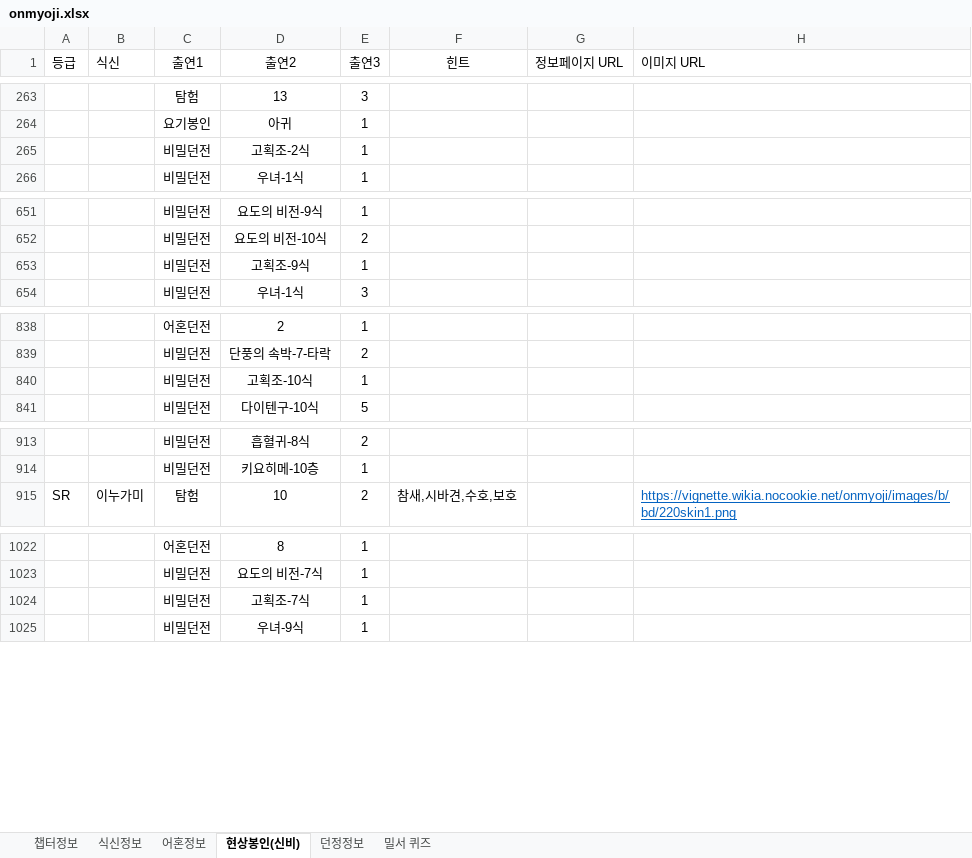
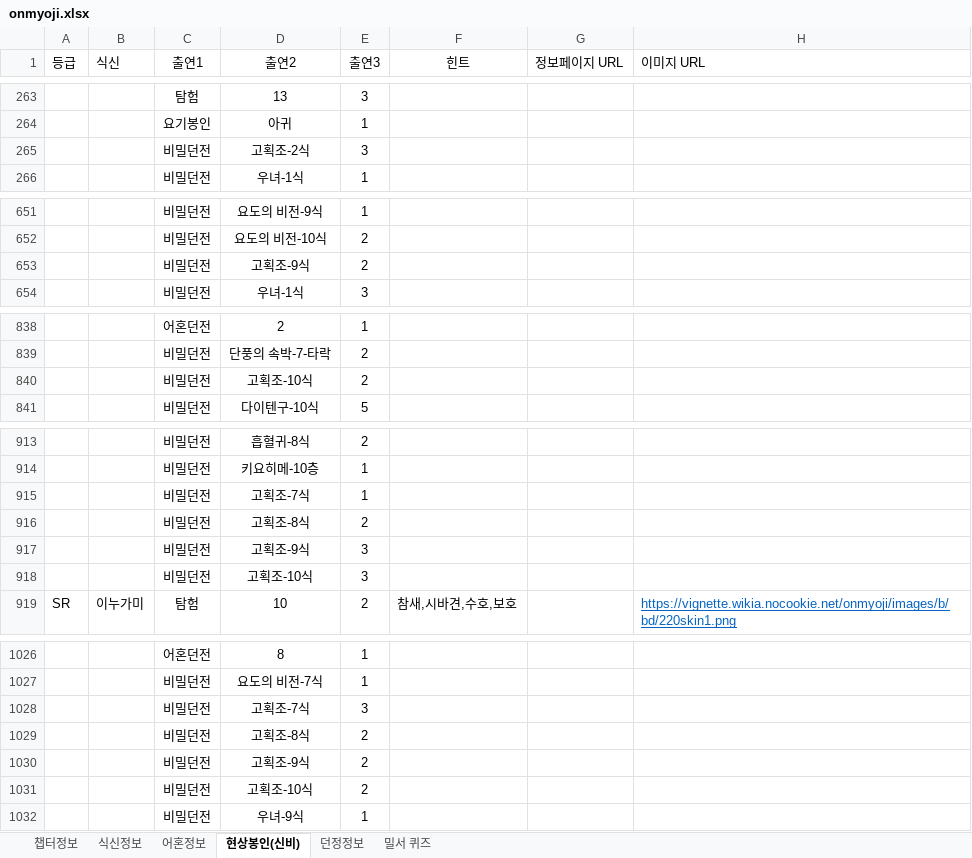
Before and after one commit to devin-sh-kim/onmyoji-bot, an Excel workbook: src/main/resources/onmyoji.xlsx, sheet 현상봉인(신비), drawn as a sheet; only a part is shown, gaps mark what is left out; values as stored, in another font and other column widths than the file's, no borders; conditional formats not drawn; removed rows and columns are numbered as before the commit, all else as after; the diff covers the shown part only; the diff names each change by its address in the sheet, - before the commit and + after, or states it on an @@ line.

Commit message:
update data

```diff
--- a/src/main/resources/onmyoji.xlsx (sheet 현상봉인(신비))
+++ b/src/main/resources/onmyoji.xlsx (sheet 현상봉인(신비))
-row 265:  |  | 비밀던전 | 고획조-2식 | 1
+row 265:  |  | 비밀던전 | 고획조-2식 | 3
-row 653:  |  | 비밀던전 | 고획조-9식 | 1
+row 653:  |  | 비밀던전 | 고획조-9식 | 2
-row 840:  |  | 비밀던전 | 고획조-10식 | 1
+row 840:  |  | 비밀던전 | 고획조-10식 | 2
+row 915:  |  | 비밀던전 | 고획조-7식 | 1
+row 916:  |  | 비밀던전 | 고획조-8식 | 2
+row 917:  |  | 비밀던전 | 고획조-9식 | 3
+row 918:  |  | 비밀던전 | 고획조-10식 | 3
-E1028 (출연3): 1
+E1028 (출연3): 3
+row 1029:  |  | 비밀던전 | 고획조-8식 | 2
+row 1030:  |  | 비밀던전 | 고획조-9식 | 2
+row 1031:  |  | 비밀던전 | 고획조-10식 | 2
```
Also changed, not shown: 1 added row and 1 removed row elsewhere in this sheet, 2 other files.
